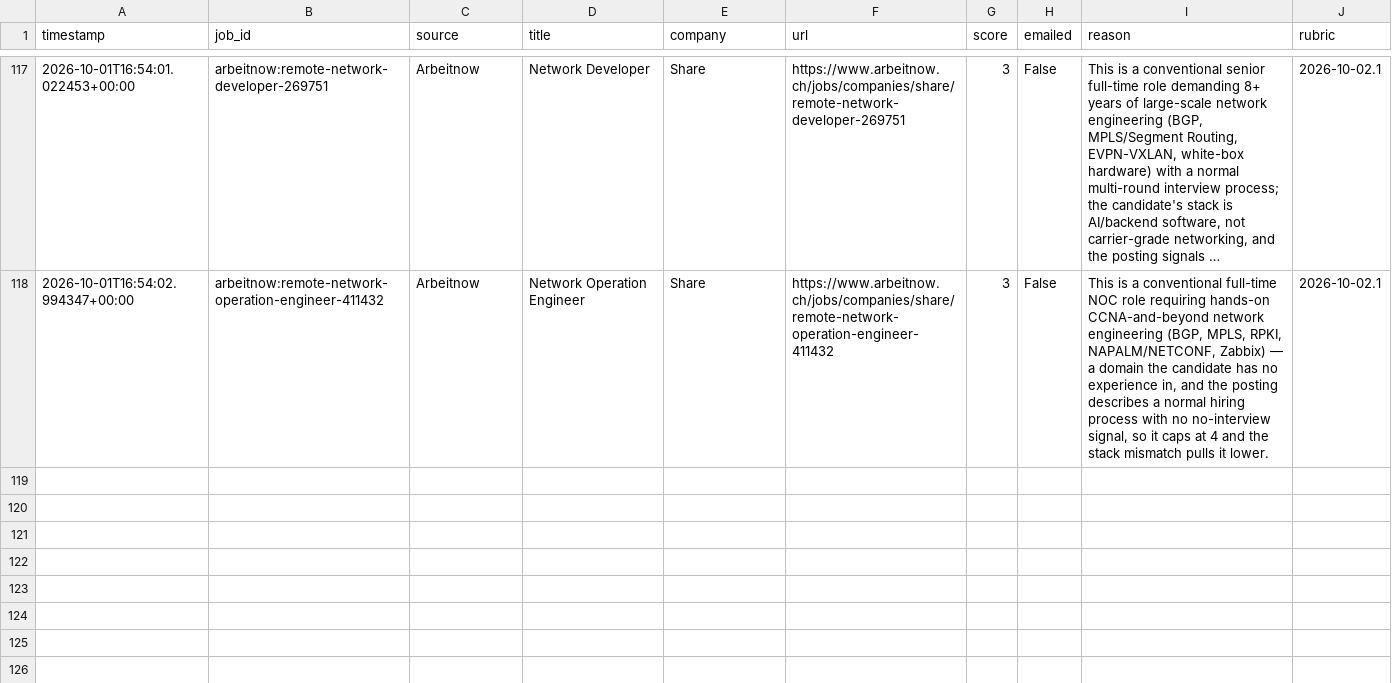
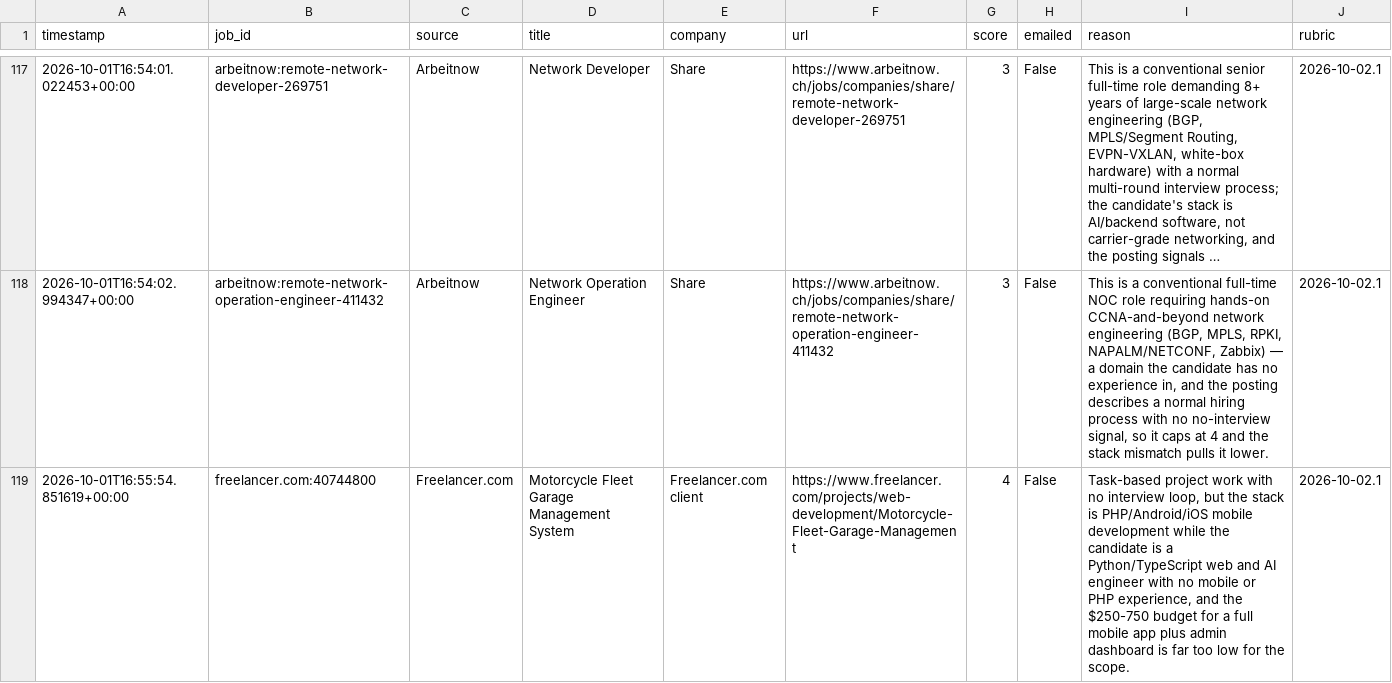
Before and after one commit to yaminbinyoosuf/job-agent, a CSV file: jobs_log.csv, drawn as a sheet; only a part is shown, gaps mark what is left out; long unchanged cells end in ….

Commit message:
Update jobs_log.csv [skip ci]

```diff
--- a/jobs_log.csv
+++ b/jobs_log.csv
@@ -118 +118,2 @@ timestamp,job_id,source,title,company,url,score,emailed,reason,rubric
 2026-10-01T16:54:02.994347+00:00,arbeitnow:remote-network-operation-engineer-411432,Arbeitnow,Network Operation Engineer,Share,https://www.arbeitnow.ch/jobs/companies/share/remote-network-operation-engineer-411432,3,False,"This is a conventional full-time NOC role requiring hands-on CCNA-and-beyond network engineering (BGP, MPLS, RPKI, NAPALM/NETCONF, Zabbix) — a domain the candidate has no experience in, and the posting describes a normal hiring process with no no-interview signal, so it caps at 4 and the stack mismatch pulls it lower.",2026-10-02.1
+2026-10-01T16:55:54.851619+00:00,freelancer.com:40744800,Freelancer.com,Motorcycle Fleet Garage Management System,Freelancer.com client,https://www.freelancer.com/projects/web-development/Motorcycle-Fleet-Garage-Management,4,False,"Task-based project work with no interview loop, but the stack is PHP/Android/iOS mobile development while the candidate is a Python/TypeScript web and AI engineer with no mobile or PHP experience, and the $250-750 budget for a full mobile app plus admin dashboard is far too low for the scope.",2026-10-02.1
```
